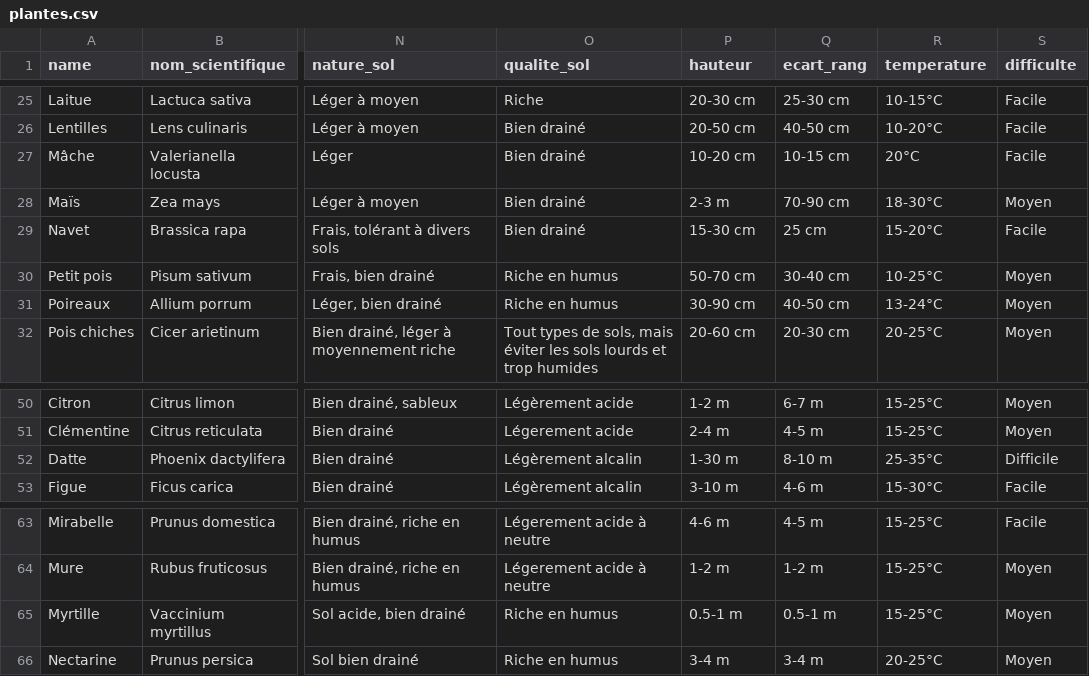
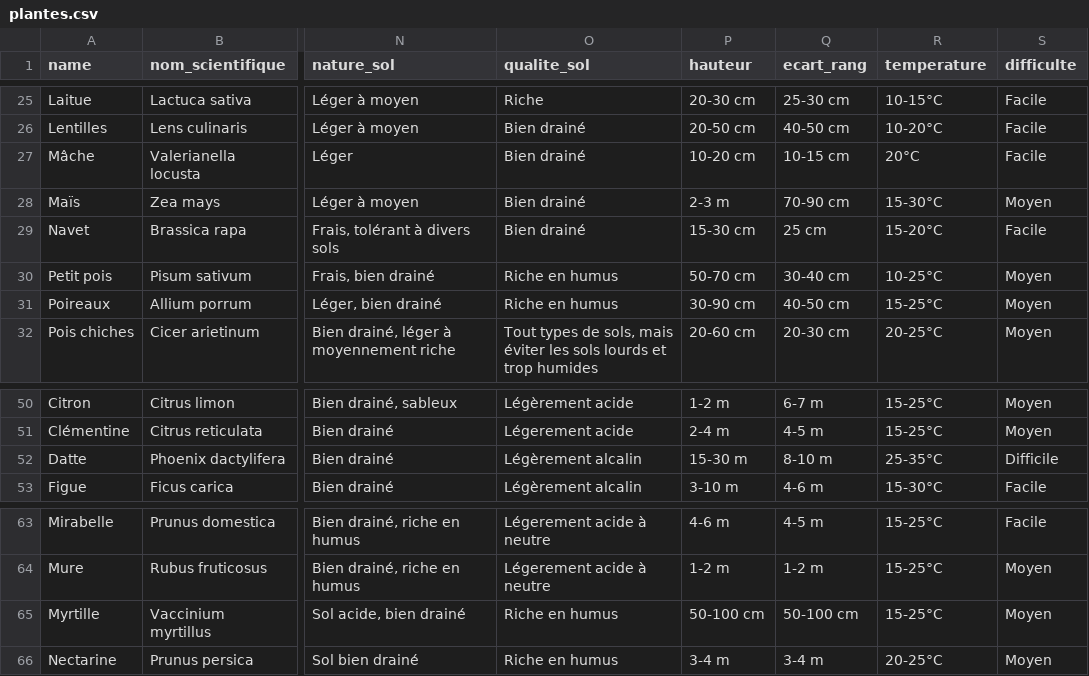
Before and after one commit to JBoulin/when-to-plant, a CSV file: plantes.csv, drawn as a sheet; only a part is shown, gaps mark what is left out; the diff names each change by its address in the sheet, - before the commit and + after, or states it on an @@ line.

```diff
--- a/plantes.csv
+++ b/plantes.csv
-R28 (temperature): 18-30°C
+R28 (temperature): 15-30°C
-R31 (temperature): 13-24°C
+R31 (temperature): 15-25°C
-P52 (hauteur): 1-30 m
+P52 (hauteur): 15-30 m
-P65 (hauteur): 0.5-1 m
+P65 (hauteur): 50-100 cm
-Q65 (ecart_rang): 0.5-1 m
+Q65 (ecart_rang): 50-100 cm
```
Also changed, not shown: 10 other files.
